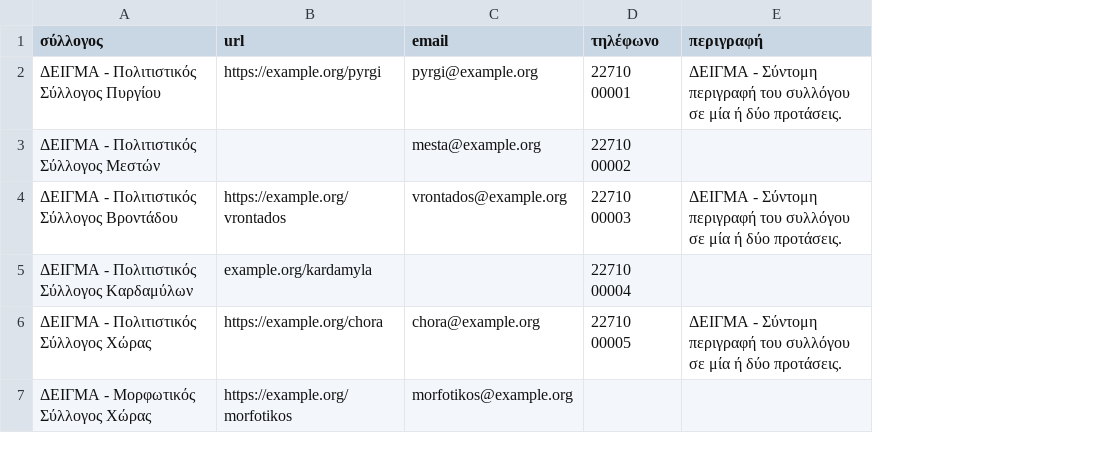
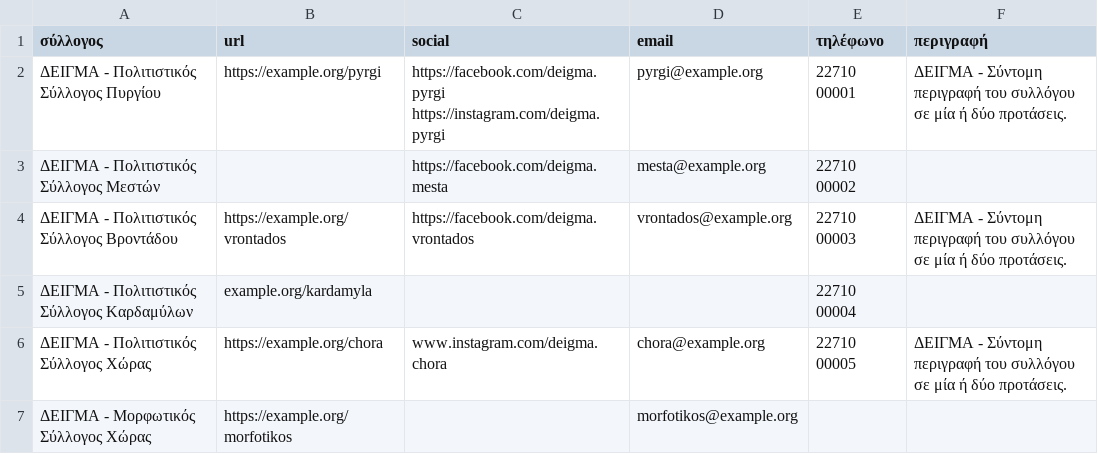
Before and after one commit to panteliser96/chios-syllogoi-map, a CSV file: syllogoi.csv, drawn as a sheet; the diff names each change by its address in the sheet, - before the commit and + after, or states it on an @@ line.

```diff
--- a/syllogoi.csv
+++ b/syllogoi.csv
+column C (social), rows 2-6: https://facebook.com/deigma.pyrgi https://instagram.com/deigma.pyrgi | https://facebook.com/deigma.mesta | https://facebook.com/deigma.vrontados |  | www.instagram.com/deigma.chora
```
Also changed, not shown: 2 other files.
